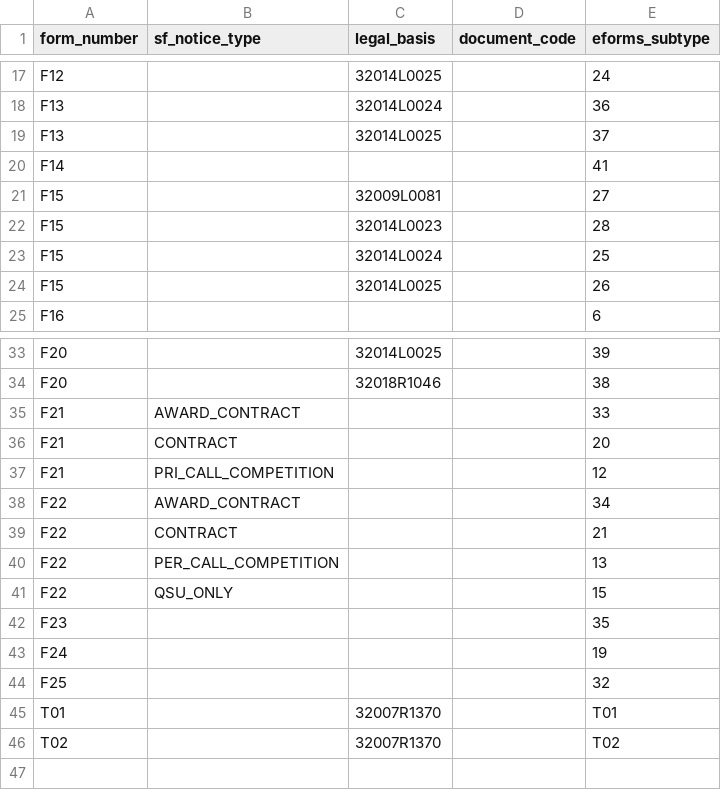
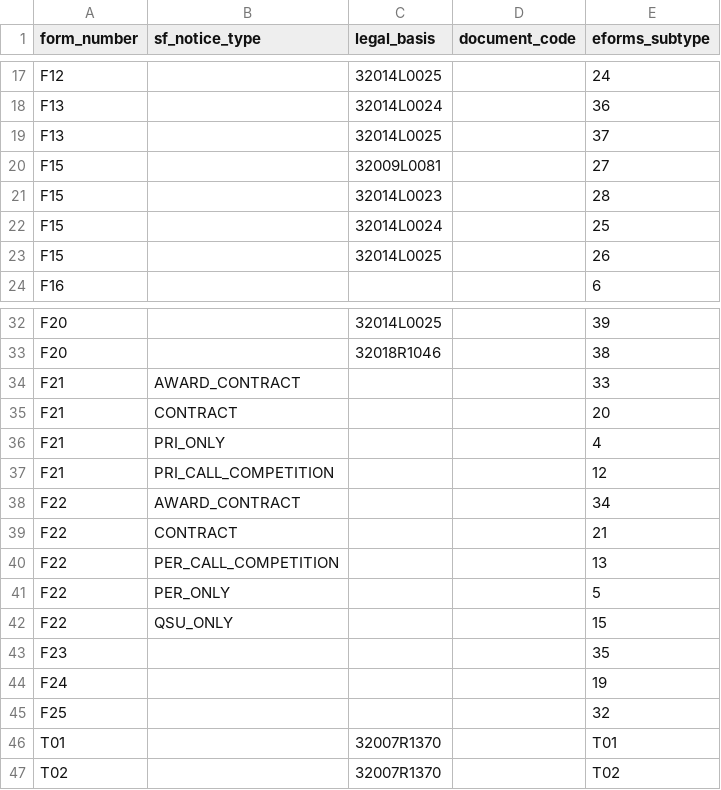
Before and after one commit to OP-TED/ted-rdf-conversion-pipeline, a CSV file: ted_sws/resources/mapping_files/sforms_mapping.csv, drawn as a sheet; only a part is shown, gaps mark what is left out; removed rows and columns are numbered as before the commit, all else as after; the diff names each change by its address in the sheet, - before the commit and + after, or states it on an @@ line.

```diff
--- a/ted_sws/resources/mapping_files/sforms_mapping.csv
+++ b/ted_sws/resources/mapping_files/sforms_mapping.csv
-row 20: F14 |  |  |  | 41
+row 36: F21 | PRI_ONLY |  |  | 4
+row 41: F22 | PER_ONLY |  |  | 5
```
Also changed, not shown: ted_sws/resources/mapping_files/eforms_mapping.csv, 2 other files.
